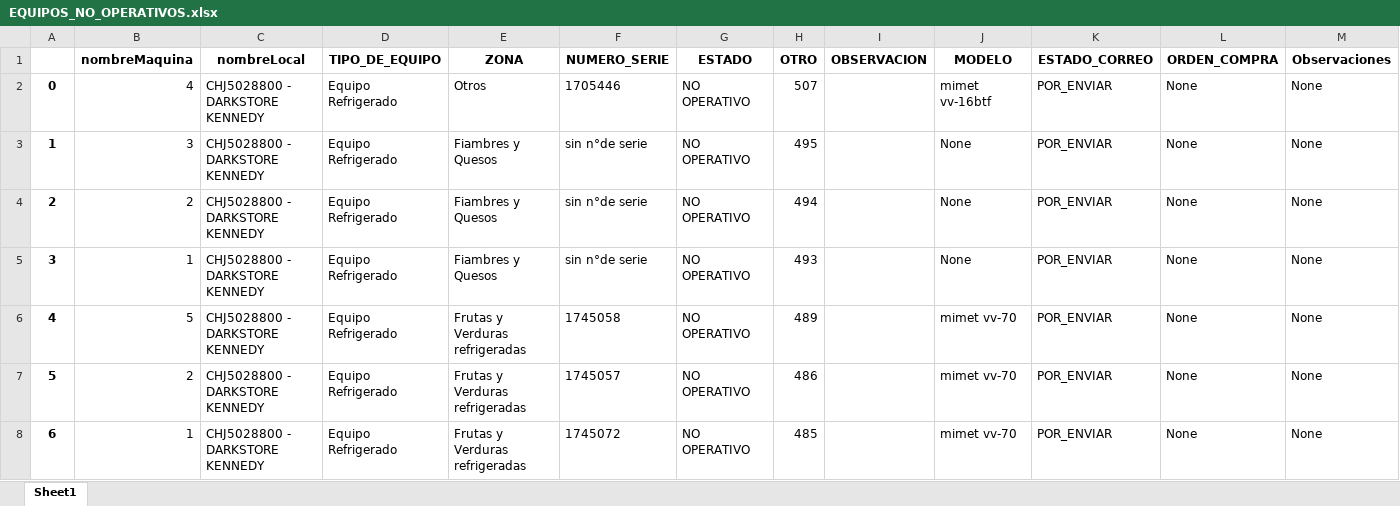
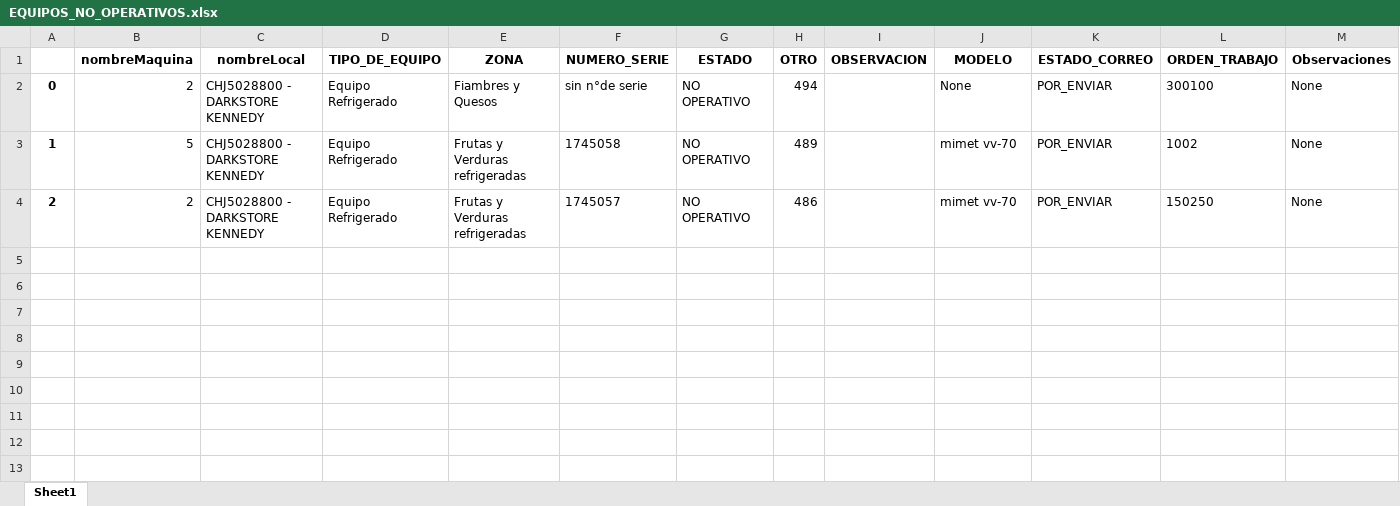
Before and after one commit to CENCOSUD-EFICIENCIA-AUTOMATIZACION/ROTACION, an Excel workbook: EQUIPOS_NO_OPERATIVOS.xlsx, sheet Sheet1, drawn as a sheet; values as stored, in another font and other column widths than the file's, no borders; the diff names each change by its address in the sheet, - before the commit and + after, or states it on an @@ line.

Commit message:
Se modificó como calcular los días no operativos

```diff
--- a/EQUIPOS_NO_OPERATIVOS.xlsx (sheet Sheet1)
+++ b/EQUIPOS_NO_OPERATIVOS.xlsx (sheet Sheet1)
-L1: ORDEN_COMPRA
+L1: ORDEN_TRABAJO
-B2 (nombreMaquina): 4
+B2 (nombreMaquina): 2
-E2 (ZONA): Otros
+E2 (ZONA): Fiambres y Quesos
-F2 (NUMERO_SERIE): 1705446
+F2 (NUMERO_SERIE): sin n°de serie
-H2 (OTRO): 507
+H2 (OTRO): 494
-J2 (MODELO): mimet vv-16btf
+J2 (MODELO): None
-L2 (ORDEN_TRABAJO): None
+L2 (ORDEN_TRABAJO): 300100
-B3 (nombreMaquina): 3
+B3 (nombreMaquina): 5
-E3:E4 (ZONA): Fiambres y Quesos
+E3:E4 (ZONA): Frutas y Verduras refrigeradas
-F3 (NUMERO_SERIE): sin n°de serie
+F3 (NUMERO_SERIE): 1745058
-H3 (OTRO): 495
+H3 (OTRO): 489
-J3:J4 (MODELO): None
+J3:J4 (MODELO): mimet vv-70
-L3 (ORDEN_TRABAJO): None
+L3 (ORDEN_TRABAJO): 1002
-F4 (NUMERO_SERIE): sin n°de serie
+F4 (NUMERO_SERIE): 1745057
-H4 (OTRO): 494
+H4 (OTRO): 486
-L4 (ORDEN_TRABAJO): None
+L4 (ORDEN_TRABAJO): 150250
-row 5: 3 | 1 | CHJ5028800 - DARKSTORE KENNEDY | Equipo Refrigerado | Fiambres y Quesos | sin n°de serie | NO OPERATIVO | 493 |  | None | POR_ENVIAR | None | None
-row 6: 4 | 5 | CHJ5028800 - DARKSTORE KENNEDY | Equipo Refrigerado | Frutas y Verduras refrigeradas | 1745058 | NO OPERATIVO | 489 |  | mimet vv-70 | POR_ENVIAR | None | None
-row 7: 5 | 2 | CHJ5028800 - DARKSTORE KENNEDY | Equipo Refrigerado | Frutas y Verduras refrigeradas | 1745057 | NO OPERATIVO | 486 |  | mimet vv-70 | POR_ENVIAR | None | None
-row 8: 6 | 1 | CHJ5028800 - DARKSTORE KENNEDY | Equipo Refrigerado | Frutas y Verduras refrigeradas | 1745072 | NO OPERATIVO | 485 |  | mimet vv-70 | POR_ENVIAR | None | None
```
Also changed, not shown: equipos_costanera.xlsx, 8 other files.
